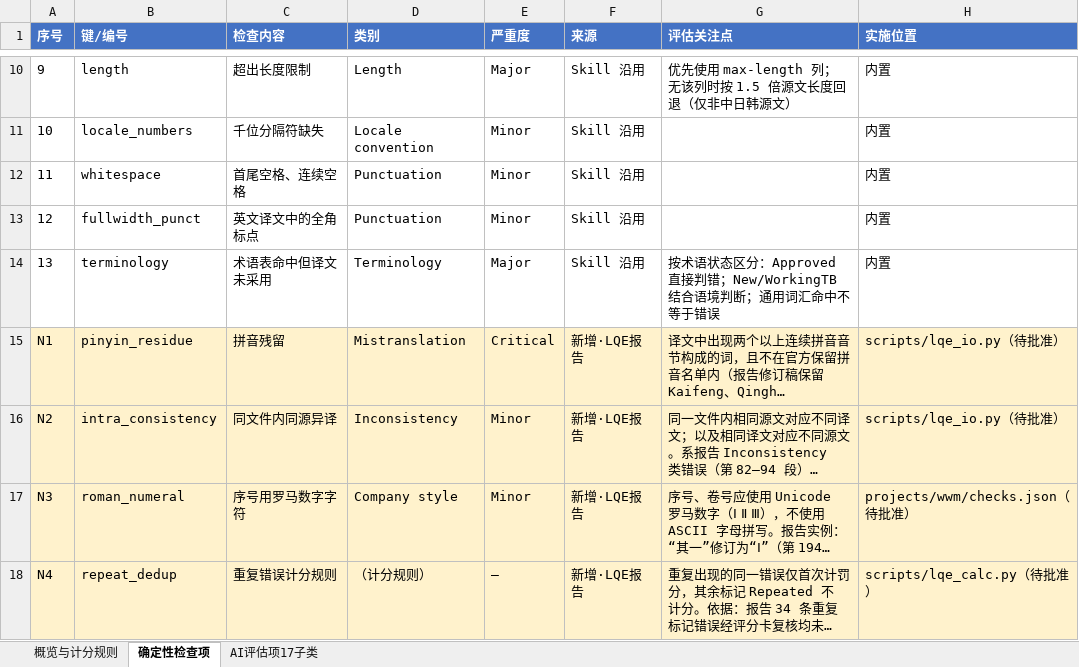
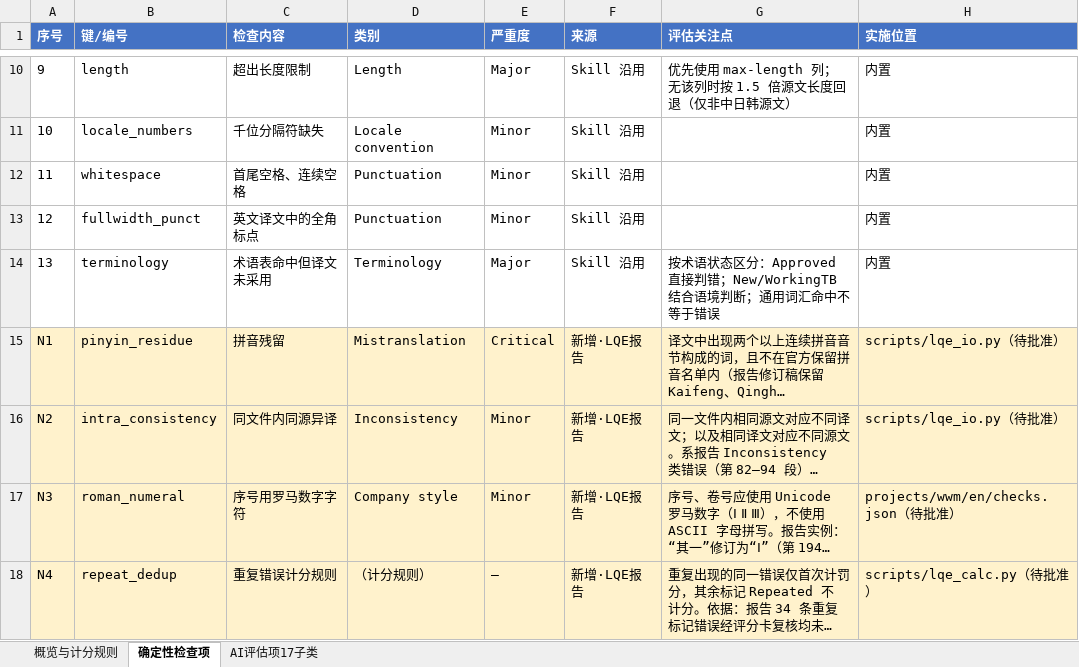
Before and after one commit to tzwkb/lqe-translator, an Excel workbook: docs/质量检查项清单.xlsx, sheet 确定性检查项, drawn as a sheet; only a part is shown, gaps mark what is left out; long unchanged cells end in …; values as stored, in another font and other column widths than the file's, no borders; the diff names each change by its address in the sheet, - before the commit and + after, or states it on an @@ line.

```diff
--- a/docs/质量检查项清单.xlsx (sheet 确定性检查项)
+++ b/docs/质量检查项清单.xlsx (sheet 确定性检查项)
-H17 (实施位置): projects/wwm/checks.json（待批准）
+H17 (实施位置): projects/wwm/en/checks.json（待批准）
```
Also changed, not shown: sheet 概览与计分规则, sheet AI评估项17子类, 6 other files.
